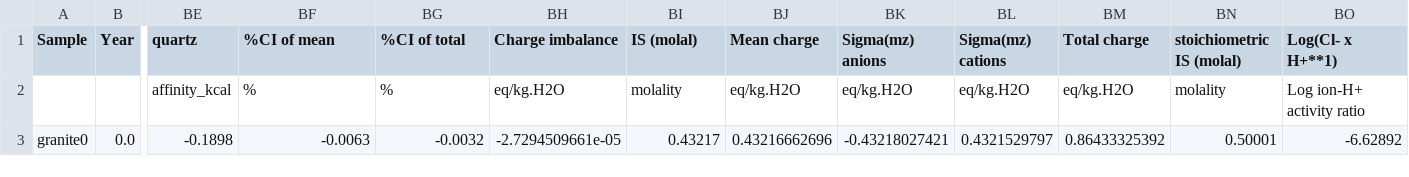
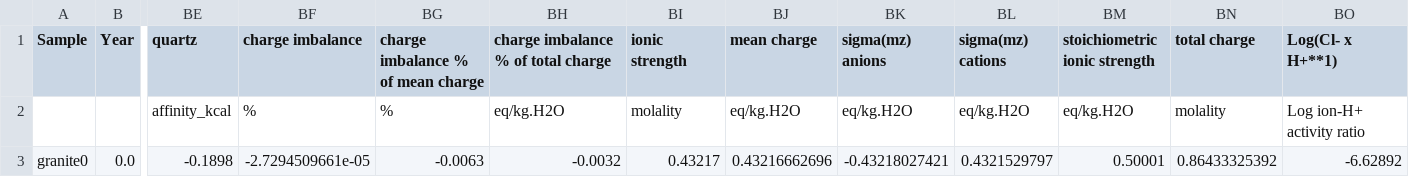
Before and after one commit to worm-portal/WORM-Library, a CSV file: 3-Aqueous-Speciation/4-Custom-Database/1-Introduction/granite0report.csv, drawn as a sheet; only a part is shown, gaps mark what is left out; the diff names each change by its address in the sheet, - before the commit and + after, or states it on an @@ line.

```diff
--- a/3-Aqueous-Speciation/4-Custom-Database/1-Introduction/granite0report.csv
+++ b/3-Aqueous-Speciation/4-Custom-Database/1-Introduction/granite0report.csv
-BF1: %CI of mean
+BF1: charge imbalance
-BG1: %CI of total
+BG1: charge imbalance % of mean charge
-BH1: Charge imbalance
+BH1: charge imbalance % of total charge
-BI1: IS (molal)
+BI1: ionic strength
-BJ1: Mean charge
+BJ1: mean charge
-BK1: Sigma(mz) anions
+BK1: sigma(mz) anions
-BL1: Sigma(mz) cations
+BL1: sigma(mz) cations
-BM1: Total charge
+BM1: stoichiometric ionic strength
-BN1: stoichiometric IS (molal)
+BN1: total charge
-BF3 (charge imbalance): -0.0063
+BF3 (charge imbalance): -2.7294509661e-05
-BG3: -0.0032
+BG3: -0.0063
-BH3: -2.7294509661e-05
+BH3: -0.0032
-BM3 (stoichiometric ionic strength): 0.86433325392
+BM3 (stoichiometric ionic strength): 0.50001
-BN3 (total charge): 0.50001
+BN3 (total charge): 0.86433325392
```
Also changed, not shown: 3-Aqueous-Speciation/1-Introduction-to-Aq-Speciation/leong_report.csv, 3-Aqueous-Speciation/4-Custom-Database/1-Introduction/granite0report_1000bar.csv, 16 other files.
